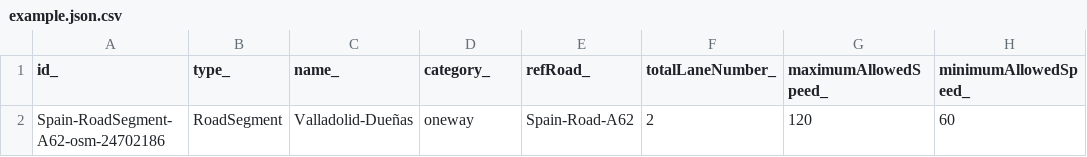
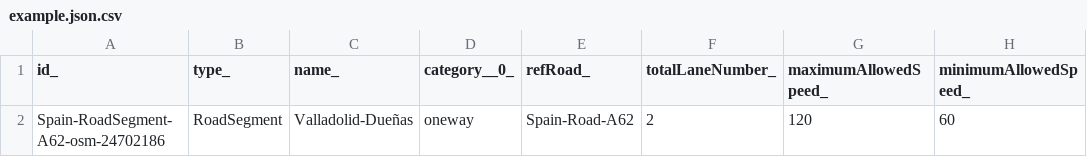
Before and after one commit to smart-data-models/dataModel.Transportation, a CSV file: RoadSegment/examples/example.json.csv, drawn as a sheet; only a part is shown; the diff names each change by its address in the sheet, - before the commit and + after, or states it on an @@ line.

Commit message:
updated on the 2021-02-19 07:57:14.609464

```diff
--- a/RoadSegment/examples/example.json.csv
+++ b/RoadSegment/examples/example.json.csv
-D1: category_
+D1: category__0_
```
